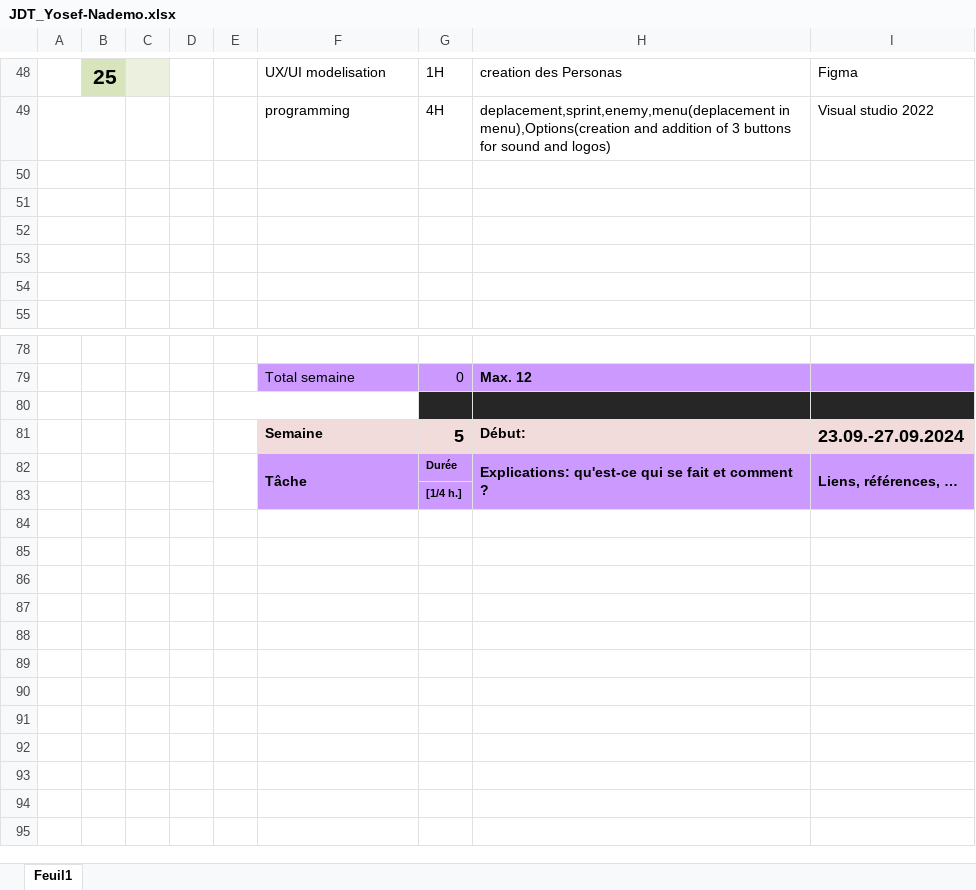
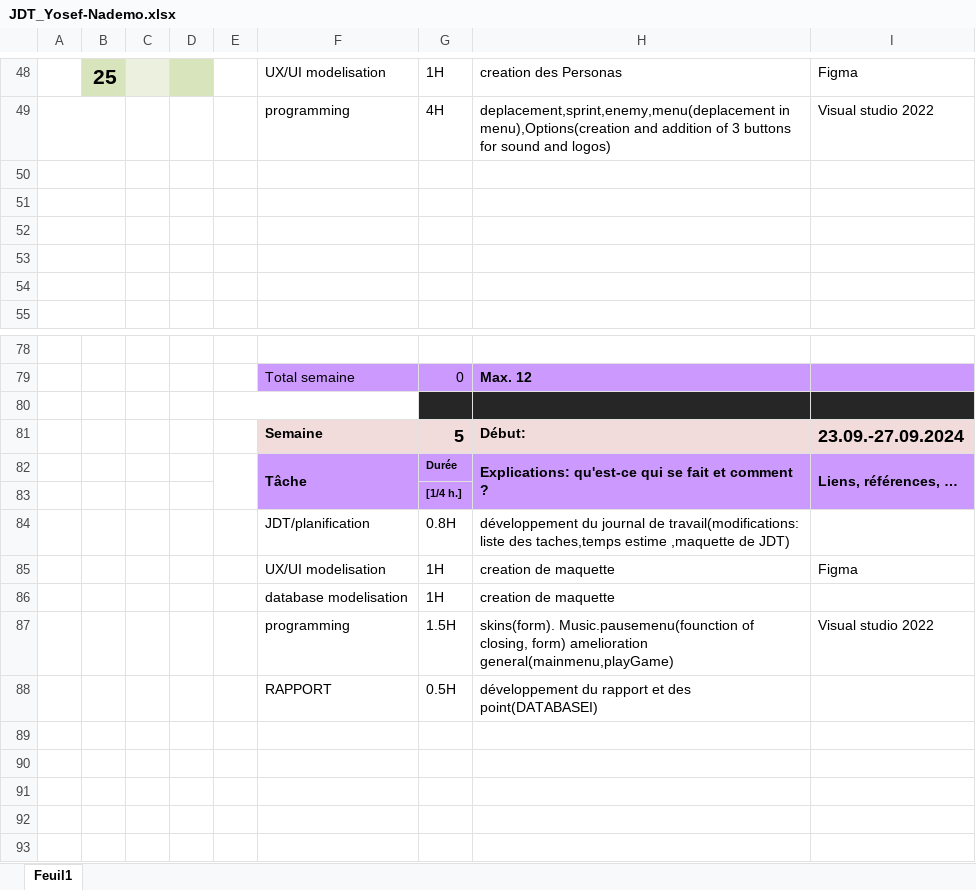
Before and after one commit to Josefnademo/Shoot-me-up-, an Excel workbook: JDT_Yosef-Nademo.xlsx, sheet Feuil1, drawn as a sheet; only a part is shown, gaps mark what is left out; the shorter side is filled out with more unchanged rows; values as stored, in another font and other column widths than the file's, no borders; the diff covers the shown part only; the diff names each change by its address in the sheet, - before the commit and + after, or states it on an @@ line.

Commit message:
S5.2
développement du rapport et des point(DATABASEI).skins(form). Music.pausemenu(founction of closing, form) amelioration general(mainmenu,playGame).skins(form). Music.pausemenu(founction of closing, form) amelioration general(mainmenu,playGame).images add

```diff
--- a/JDT_Yosef-Nademo.xlsx (sheet Feuil1)
+++ b/JDT_Yosef-Nademo.xlsx (sheet Feuil1)
-D48 fill: none
+D48 fill: #D8E4BC
-row 84: (empty)
+row 84:  |  |  |  |  | JDT/planification | 0.8H | développement du journal de travail(modifications: liste des taches,temps estime ,maquette de JDT)
-row 85: (empty)
+row 85:  |  |  |  |  | UX/UI modelisation | 1H | creation de maquette | Figma
-row 86: (empty)
+row 86:  |  |  |  |  | database modelisation | 1H | creation de maquette
-row 87: (empty)
+row 87:  |  |  |  |  | programming | 1.5H | skins(form). Music.pausemenu(founction of closing, form) amelioration general(mainmenu,playGame) | Visual studio 2022
-row 88: (empty)
+row 88:  |  |  |  |  | RAPPORT | 0.5H | développement du rapport et des point(DATABASEI)
```
Also changed, not shown: 23 edited cells, cell formats and merged cells elsewhere in this sheet, 43 other files.
